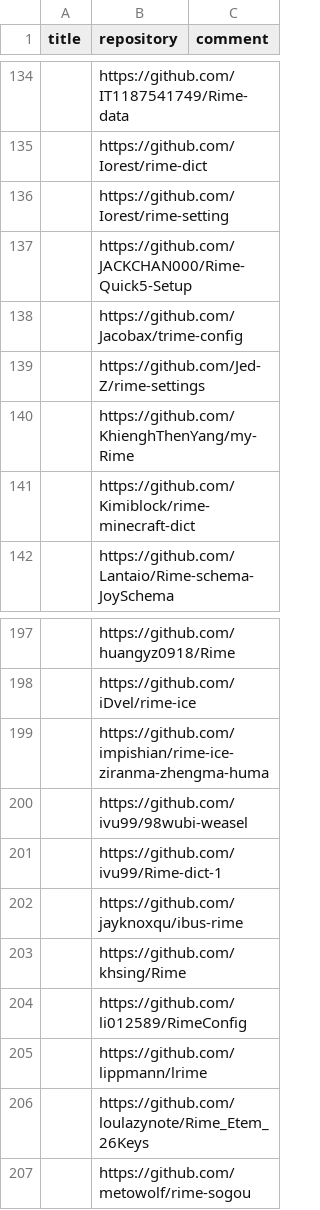
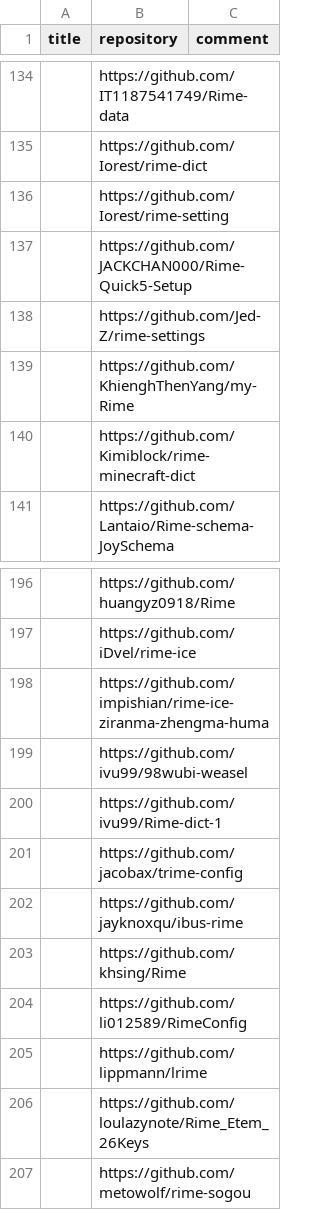
Before and after one commit to hantang/rime-list, a TSV file: data.tsv, drawn as a sheet; only a part is shown, gaps mark what is left out.

```diff
--- a/data.tsv
+++ b/data.tsv
@@ -137,3 +137,2 @@ title	repository	comment
 	https://github.com/JACKCHAN000/Rime-Quick5-Setup	
-	https://github.com/Jacobax/trime-config	
 	https://github.com/Jed-Z/rime-settings	
@@ -201,2 +200,3 @@ title	repository	comment
 	https://github.com/ivu99/Rime-dict-1	
+	https://github.com/jacobax/trime-config	
 	https://github.com/jayknoxqu/ibus-rime	
```
Also changed, not shown: 1 other file.
